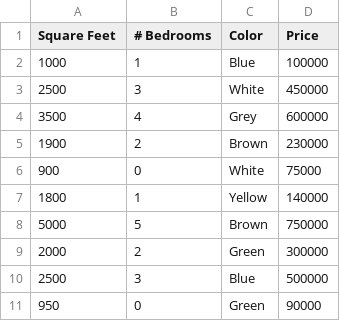
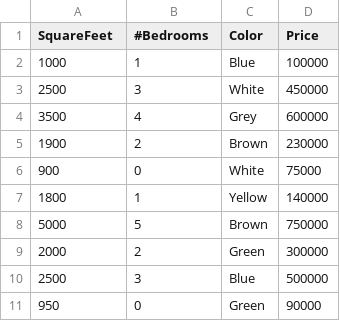
Before and after one commit to sj24301n/SanaiSavannah, a CSV file: Homework6.csv, drawn as a sheet.

Commit message:
Update Homework6.csv

```diff
--- a/Homework6.csv
+++ b/Homework6.csv
@@ -1,2 +1,2 @@
-Square Feet,# Bedrooms,Color,Price
+SquareFeet,#Bedrooms,Color,Price
 1000,1,Blue,100000
```
